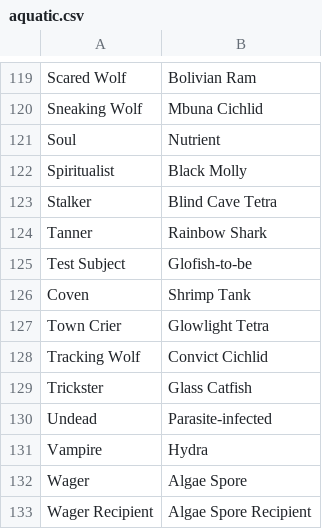
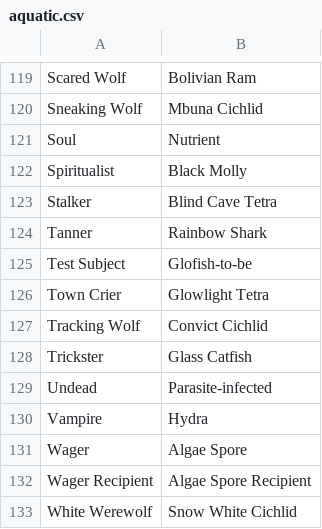
Before and after one commit to WerewolvesRevamped/Packs, a CSV file: Theme/aquatic.csv, drawn as a sheet; only a part is shown, gaps mark what is left out; the shorter side is filled out with more unchanged rows; the diff names each change by its address in the sheet, - before the commit and + after, or states it on an @@ line.

Commit message:
Update aquatic.csv

```diff
--- a/Theme/aquatic.csv
+++ b/Theme/aquatic.csv
-row 126: Coven | Shrimp Tank
```
